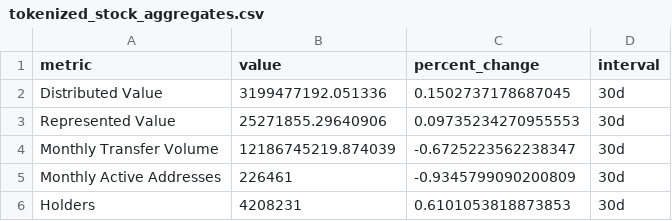
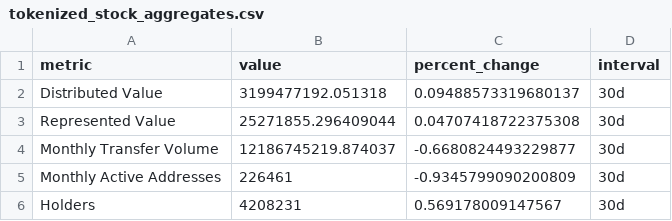
Before and after one commit to crypto-data-cc/data, a CSV file: data/processed/tokenized_stock_aggregates.csv, drawn as a sheet.

```diff
--- a/data/processed/tokenized_stock_aggregates.csv
+++ b/data/processed/tokenized_stock_aggregates.csv
@@ -1,6 +1,6 @@
 metric,value,percent_change,interval
-Distributed Value,3199477192.051336,0.1502737178687045,30d
-Represented Value,25271855.29640906,0.09735234270955553,30d
-Monthly Transfer Volume,12186745219.874039,-0.6725223562238347,30d
+Distributed Value,3199477192.051318,0.09488573319680137,30d
+Represented Value,25271855.296409044,0.04707418722375308,30d
+Monthly Transfer Volume,12186745219.874037,-0.6680824493229877,30d
 Monthly Active Addresses,226461,-0.9345799090200809,30d
-Holders,4208231,0.6101053818873853,30d
+Holders,4208231,0.569178009147567,30d
```
Also changed, not shown: data/processed/chain_metrics.csv, data/processed/dex_token_component_metrics.csv, 35 other files.
